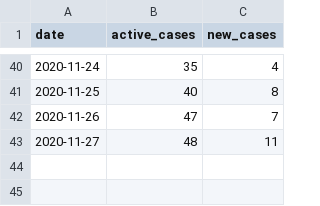
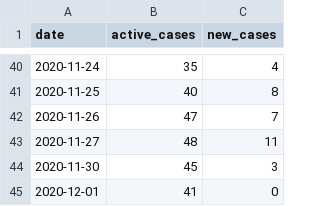
Before and after one commit to YorkVision/York-Uni-COVID-Data, a CSV file: york-uni-covid.csv, drawn as a sheet; only a part is shown, gaps mark what is left out.

Commit message:
Manually add data for 2020-11-30 and 2020-12-01

```diff
--- a/york-uni-covid.csv
+++ b/york-uni-covid.csv
@@ -43 +43,3 @@ date,active_cases,new_cases
 2020-11-27,48,11
+2020-11-30,45,3
+2020-12-01,41,0
```
